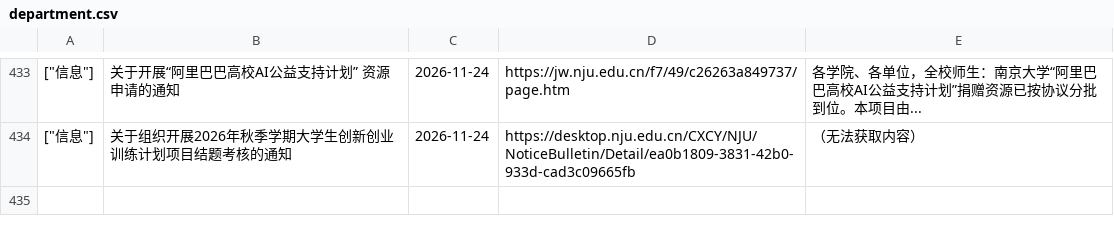
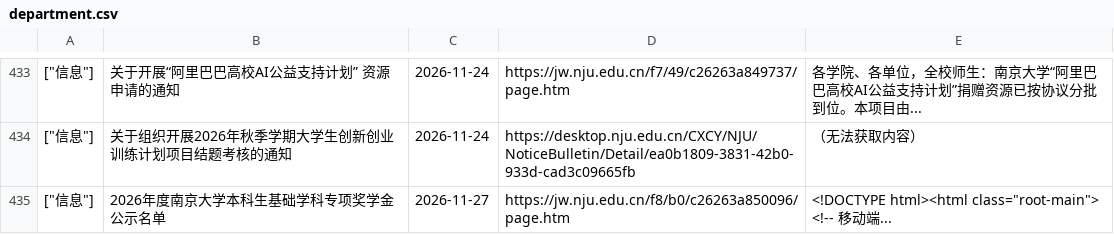
Before and after one commit to Chen-Rong-Zi/nju-jw, a CSV file: department.csv, drawn as a sheet; only a part is shown, gaps mark what is left out; the diff names each change by its address in the sheet, - before the commit and + after, or states it on an @@ line.

```diff
--- a/department.csv
+++ b/department.csv
+row 435: ["信息"] | 2026年度南京大学本科生基础学科专项奖学金公示名单 | 2026-11-27 | https://jw.nju.edu.cn/f8/b0/c26263a850096/page.htm | <!DOCTYPE html><html class="root-main"> <!-- 移动端...
```
Also changed, not shown: 1 other file.
